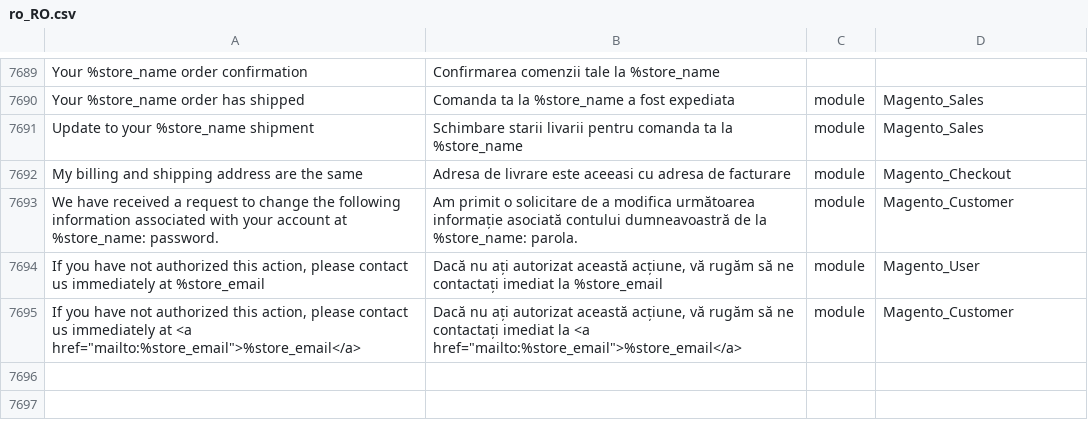
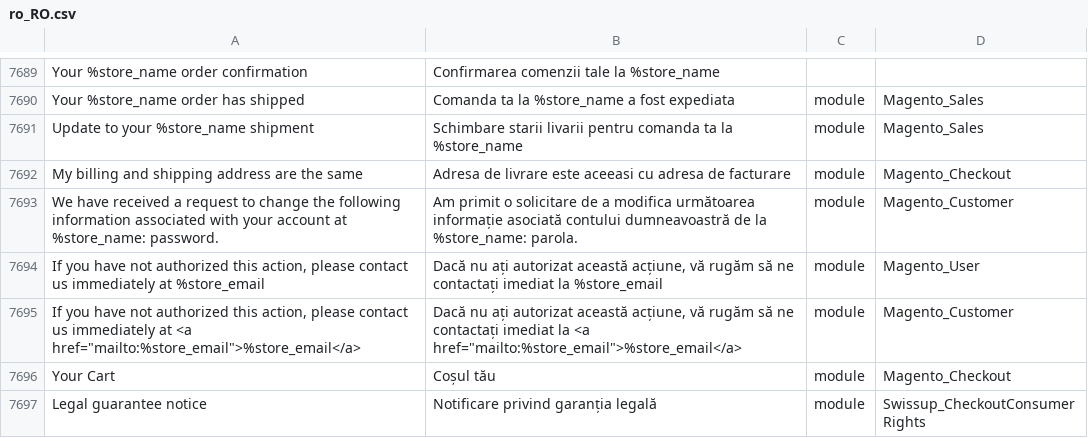
Before and after one commit to aveadev/magento-2-romanian-language-pack, a CSV file: ro_RO.csv, drawn as a sheet; only a part is shown, gaps mark what is left out; the diff names each change by its address in the sheet, - before the commit and + after, or states it on an @@ line.

Commit message:
Add missing translations for header, minicart, login/registration, and legal guarantee notice

```diff
--- a/ro_RO.csv
+++ b/ro_RO.csv
+row 7696: Your Cart | Coșul tău | module | Magento_Checkout
+row 7697: Legal guarantee notice | Notificare privind garanția legală | module | Swissup_CheckoutConsumerRights
```
